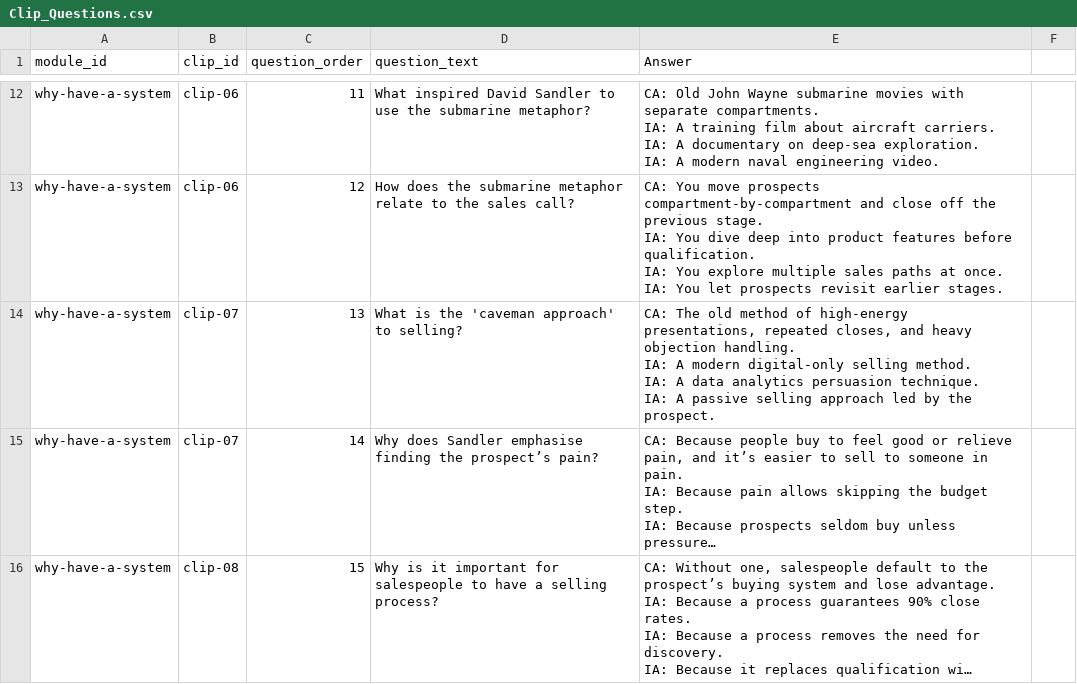
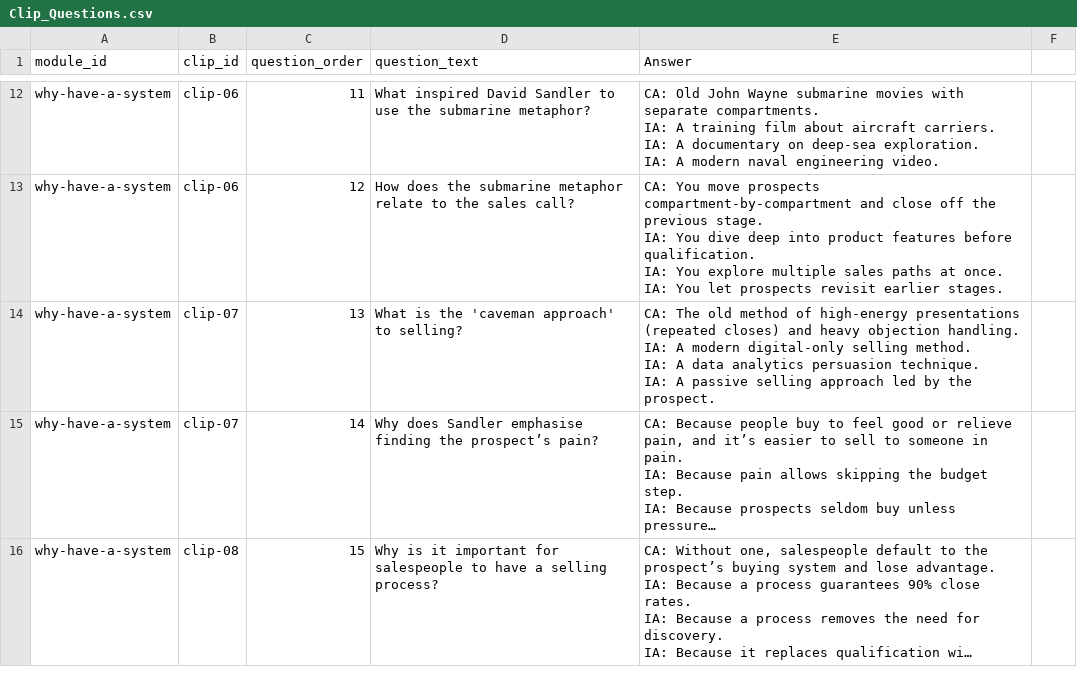
Before and after one commit to hbarker1001-coder/sandler_site_scaffold, a CSV file: data/Clip_Questions.csv, drawn as a sheet; only a part is shown, gaps mark what is left out; long unchanged cells end in …; the diff names each change by its address in the sheet, - before the commit and + after, or states it on an @@ line.

Commit message:
Update Clip_Questions.csv

```diff
--- a/data/Clip_Questions.csv
+++ b/data/Clip_Questions.csv
-E14 (Answer): …of high-energy presentations, repeated closes, and heavy…
+E14 (Answer): …of high-energy presentations (repeated closes) and heavy…
```
